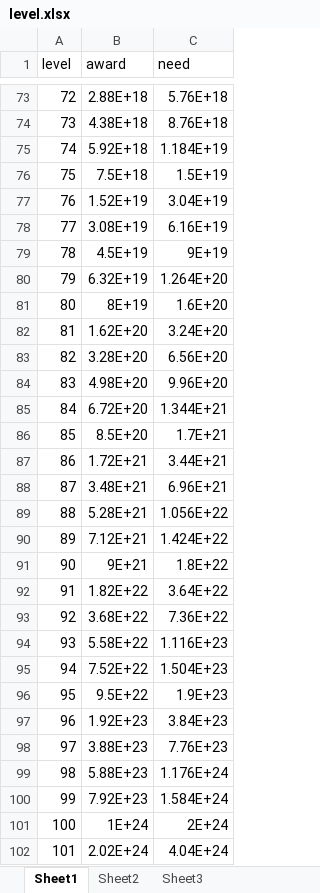
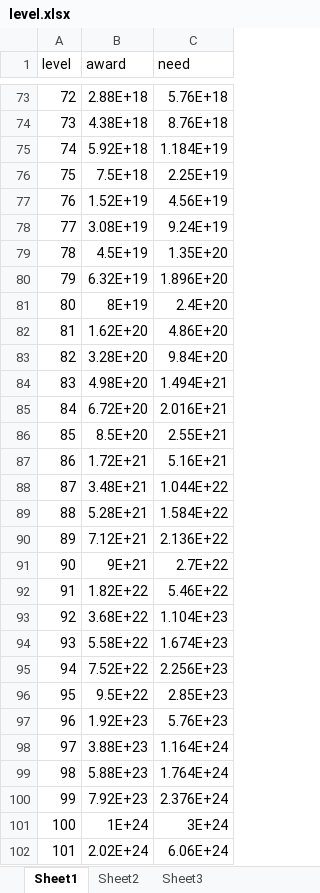
Before and after one commit to hujinping/duopai, an Excel workbook: Bees/xlsx/level.xlsx, sheet Sheet1, drawn as a sheet; only a part is shown, gaps mark what is left out; values as stored, in another font and other column widths than the file's, no borders; the diff covers the shown part only; the diff names each change by its address in the sheet, - before the commit and + after, or states it on an @@ line.

```diff
--- a/Bees/xlsx/level.xlsx (sheet Sheet1)
+++ b/Bees/xlsx/level.xlsx (sheet Sheet1)
-C76 (need): 1.5E+19
+C76 (need): 2.25E+19
-C77 (need): 3.04E+19
+C77 (need): 4.56E+19
-C78 (need): 6.16E+19
+C78 (need): 9.24E+19
-C79 (need): 9E+19
+C79 (need): 1.35E+20
-C80 (need): 1.264E+20
+C80 (need): 1.896E+20
-C81 (need): 1.6E+20
+C81 (need): 2.4E+20
-C82 (need): 3.24E+20
+C82 (need): 4.86E+20
-C83 (need): 6.56E+20
+C83 (need): 9.84E+20
-C84 (need): 9.96E+20
+C84 (need): 1.494E+21
-C85 (need): 1.344E+21
+C85 (need): 2.016E+21
-C86 (need): 1.7E+21
+C86 (need): 2.55E+21
-C87 (need): 3.44E+21
+C87 (need): 5.16E+21
-C88 (need): 6.96E+21
+C88 (need): 1.044E+22
-C89 (need): 1.056E+22
+C89 (need): 1.584E+22
-C90 (need): 1.424E+22
+C90 (need): 2.136E+22
-C91 (need): 1.8E+22
+C91 (need): 2.7E+22
-C92 (need): 3.64E+22
+C92 (need): 5.46E+22
-C93 (need): 7.36E+22
+C93 (need): 1.104E+23
-C94 (need): 1.116E+23
+C94 (need): 1.674E+23
-C95 (need): 1.504E+23
+C95 (need): 2.256E+23
-C96 (need): 1.9E+23
+C96 (need): 2.85E+23
-C97 (need): 3.84E+23
+C97 (need): 5.76E+23
-C98 (need): 7.76E+23
+C98 (need): 1.164E+24
-C99 (need): 1.176E+24
+C99 (need): 1.764E+24
-C100 (need): 1.584E+24
+C100 (need): 2.376E+24
-C101 (need): 2E+24
+C101 (need): 3E+24
-C102 (need): 4.04E+24
+C102 (need): 6.06E+24
```
Also changed, not shown: 44 edited cells elsewhere in this sheet, Bees/xlsx/comb.xlsx.
